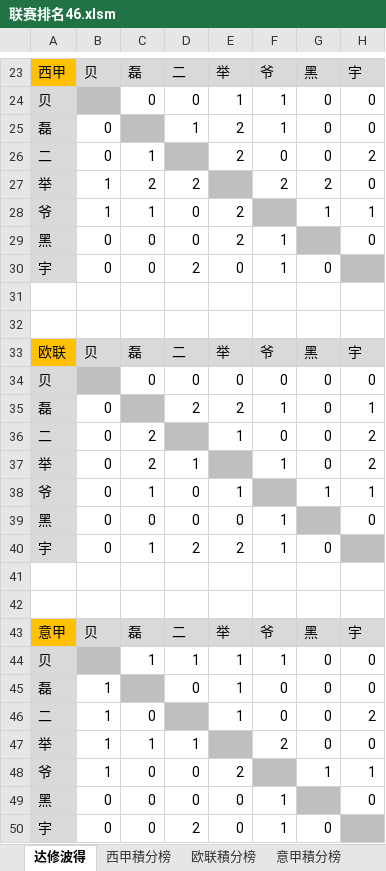
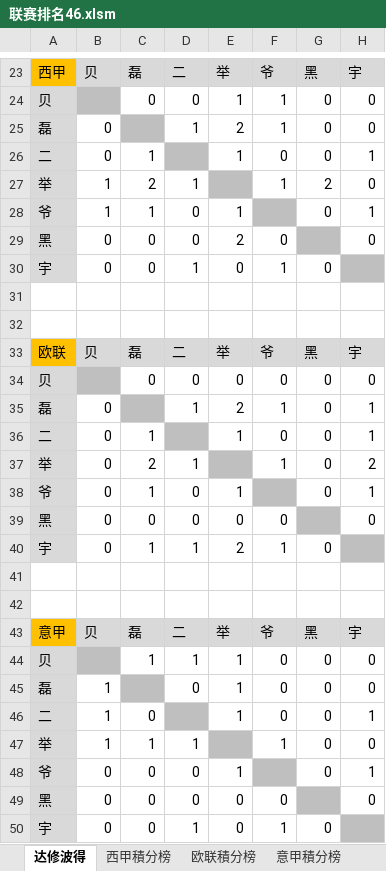
Before and after one commit to yarksee/ISCPrimierLeague, an Excel workbook: 联赛排名46.xlsm, sheet 达修波得, drawn as a sheet; only a part is shown, gaps mark what is left out; values as stored, in another font and other column widths than the file's, no borders; conditional formats not drawn; the diff covers the shown part only; the diff names each change by its address in the sheet, - before the commit and + after, or states it on an @@ line.

```diff
--- a/联赛排名46.xlsm (sheet 达修波得)
+++ b/联赛排名46.xlsm (sheet 达修波得)
-E26: 2
+E26: 1
-H26: 2
+H26: 1
-D27: 2
+D27: 1
-F27: 2
+F27: 1
-E28: 2
+E28: 1
-G28: 1
+G28: 0
-F29: 1
+F29: 0
-D30: 2
+D30: 1
-D35: 2
+D35: 1
-C36: 2
+C36: 1
-H36: 2
+H36: 1
-G38: 1
+G38: 0
-F39: 1
+F39: 0
-D40: 2
+D40: 1
-F44: 1
+F44: 0
-H46: 2
+H46: 1
-F47: 2
+F47: 1
-B48: 1
+B48: 0
-E48: 2
+E48: 1
-G48: 1
+G48: 0
-F49: 1
+F49: 0
-D50: 2
+D50: 1
```
Also changed, not shown: 20 edited cells elsewhere in this sheet, sheet 意甲積分榜, sheet 欧联積分榜, sheet 西甲, sheet 意甲, sheet 西甲積分榜, sheet 欧联, formulas that keep their value.
